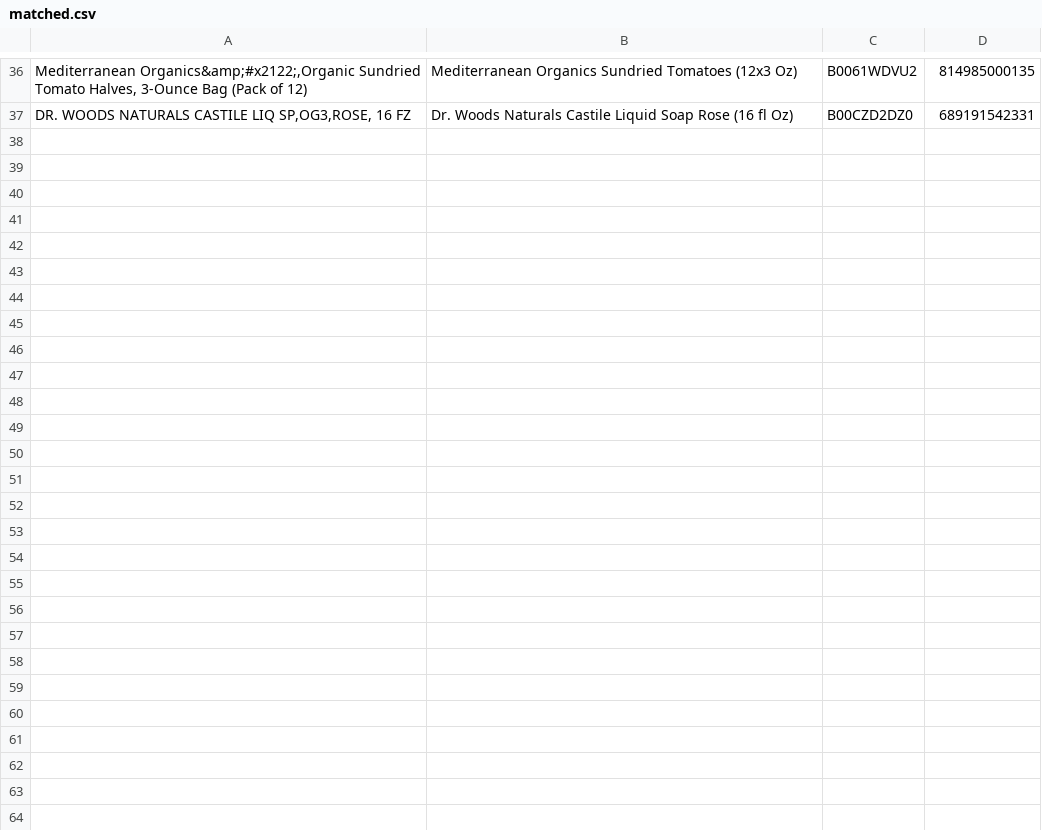
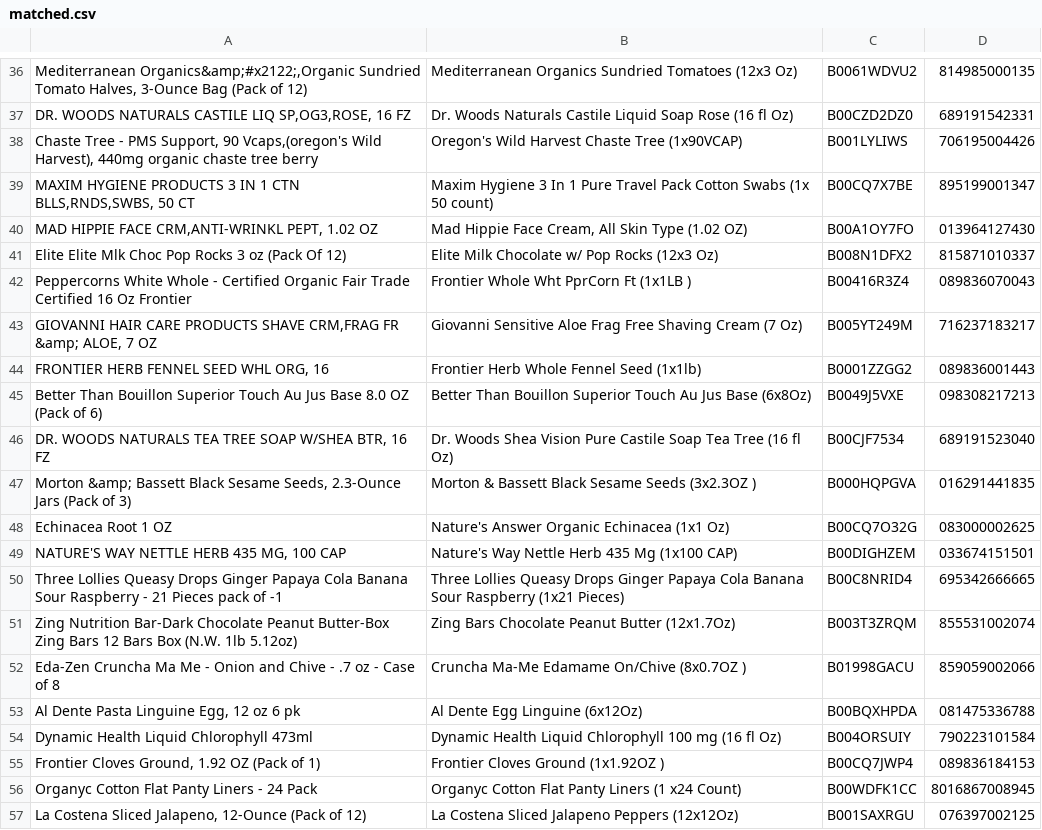
Before and after one commit to keighty/parsecsv, a CSV file: downloads/matched.csv, drawn as a sheet; only a part is shown, gaps mark what is left out; the diff covers the shown part only; the diff names each change by its address in the sheet, - before the commit and + after, or states it on an @@ line.

```diff
--- a/downloads/matched.csv
+++ b/downloads/matched.csv
+row 38: Chaste Tree - PMS Support, 90 Vcaps,(oregon's Wild Harvest), 440mg organic chaste tree berry | Oregon's Wild Harvest Chaste Tree (1x90VCAP) | B001LYLIWS | 706195004426
+row 39: MAXIM HYGIENE PRODUCTS 3 IN 1 CTN BLLS,RNDS,SWBS, 50 CT | Maxim Hygiene 3 In 1 Pure Travel Pack Cotton Swabs (1x 50 count) | B00CQ7X7BE | 895199001347
+row 40: MAD HIPPIE FACE CRM,ANTI-WRINKL PEPT, 1.02 OZ | Mad Hippie Face Cream, All Skin Type (1.02 OZ) | B00A1OY7FO | 013964127430
+row 41: Elite Elite Mlk Choc Pop Rocks 3 oz (Pack Of 12) | Elite Milk Chocolate w/ Pop Rocks (12x3 Oz) | B008N1DFX2 | 815871010337
+row 42: Peppercorns White Whole - Certified Organic Fair Trade Certified 16 Oz Frontier | Frontier Whole Wht PprCorn Ft (1x1LB ) | B00416R3Z4 | 089836070043
+row 43: GIOVANNI HAIR CARE PRODUCTS SHAVE CRM,FRAG FR &amp; ALOE, 7 OZ | Giovanni Sensitive Aloe Frag Free Shaving Cream (7 Oz) | B005YT249M | 716237183217
+row 44: FRONTIER HERB FENNEL SEED WHL ORG, 16 | Frontier Herb Whole Fennel Seed (1x1lb) | B0001ZZGG2 | 089836001443
+row 45: Better Than Bouillon Superior Touch Au Jus Base 8.0 OZ (Pack of 6) | Better Than Bouillon Superior Touch Au Jus Base (6x8Oz) | B0049J5VXE | 098308217213
+row 46: DR. WOODS NATURALS TEA TREE SOAP W/SHEA BTR, 16 FZ | Dr. Woods Shea Vision Pure Castile Soap Tea Tree (16 fl Oz) | B00CJF7534 | 689191523040
+row 47: Morton &amp; Bassett Black Sesame Seeds, 2.3-Ounce Jars (Pack of 3) | Morton & Bassett Black Sesame Seeds (3x2.3OZ ) | B000HQPGVA | 016291441835
+row 48: Echinacea Root 1 OZ | Nature's Answer Organic Echinacea (1x1 Oz) | B00CQ7O32G | 083000002625
+row 49: NATURE'S WAY NETTLE HERB 435 MG, 100 CAP | Nature's Way Nettle Herb 435 Mg (1x100 CAP) | B00DIGHZEM | 033674151501
+row 50: Three Lollies Queasy Drops Ginger Papaya Cola Banana Sour Raspberry - 21 Pieces pack of -1 | Three Lollies Queasy Drops Ginger Papaya Cola Banana Sour Raspberry (1x21 Pieces) | B00C8NRID4 | 695342666665
+row 51: Zing Nutrition Bar-Dark Chocolate Peanut Butter-Box Zing Bars 12 Bars Box (N.W. 1lb 5.12oz) | Zing Bars Chocolate Peanut Butter (12x1.7Oz) | B003T3ZRQM | 855531002074
+row 52: Eda-Zen Cruncha Ma Me - Onion and Chive - .7 oz - Case of 8 | Cruncha Ma-Me Edamame On/Chive (8x0.7OZ ) | B01998GACU | 859059002066
+row 53: Al Dente Pasta Linguine Egg, 12 oz 6 pk | Al Dente Egg Linguine (6x12Oz) | B00BQXHPDA | 081475336788
+row 54: Dynamic Health Liquid Chlorophyll 473ml | Dynamic Health Liquid Chlorophyll 100 mg (16 fl Oz) | B004ORSUIY | 790223101584
+row 55: Frontier Cloves Ground, 1.92 OZ (Pack of 1) | Frontier Cloves Ground (1x1.92OZ ) | B00CQ7JWP4 | 089836184153
+row 56: Organyc Cotton Flat Panty Liners - 24 Pack | Organyc Cotton Flat Panty Liners (1 x24 Count) | B00WDFK1CC | 8016867008945
+row 57: La Costena Sliced Jalapeno, 12-Ounce (Pack of 12) | La Costena Sliced Jalapeno Peppers (12x12Oz) | B001SAXRGU | 076397002125
```
Also changed, not shown: 14 added rows elsewhere in this file, downloads/not_matched.csv, 4 other files.
